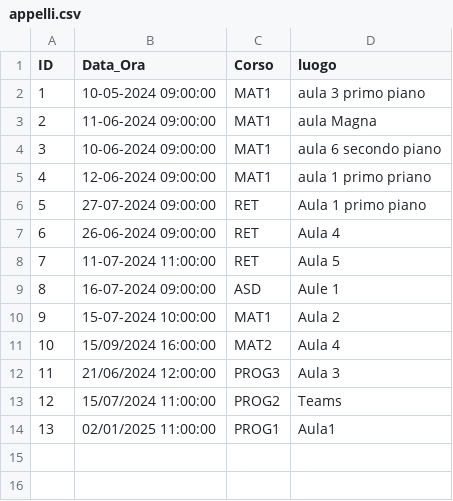
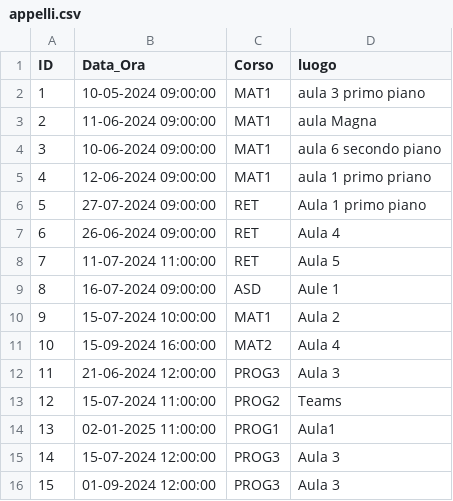
Before and after one commit to VikSn0w/StudiSync, a CSV file: db/esami/appelli.csv, drawn as a sheet.

```diff
--- a/db/esami/appelli.csv
+++ b/db/esami/appelli.csv
@@ -10,5 +10,7 @@ ID,Data_Ora,Corso,luogo
 9,15-07-2024 10:00:00,MAT1,Aula 2
-10,15/09/2024 16:00:00,MAT2,Aula 4
-11,21/06/2024 12:00:00,PROG3,Aula 3
-12,15/07/2024 11:00:00,PROG2,Teams
-13,02/01/2025 11:00:00,PROG1,Aula1
+10,15-09-2024 16:00:00,MAT2,Aula 4
+11,21-06-2024 12:00:00,PROG3,Aula 3
+12,15-07-2024 11:00:00,PROG2,Teams
+13,02-01-2025 11:00:00,PROG1,Aula1
+14,15-07-2024 12:00:00,PROG3,Aula 3
+15,01-09-2024 12:00:00,PROG3,Aula 3
```
Also changed, not shown: db/prenotazioni/richiesteDateEsami.csv, 2 other files.
